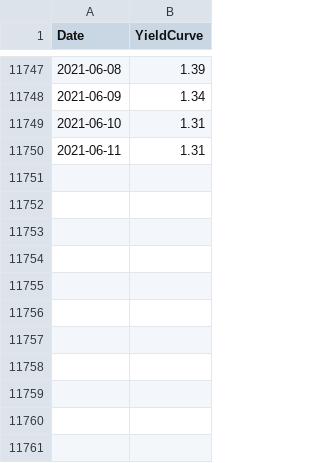
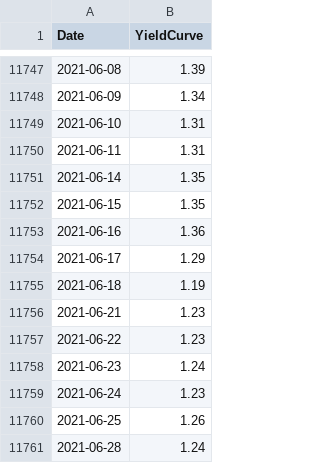
Before and after one commit to PhilaController/five-year-plan-analysis, a CSV file: data/01_raw/indicators/daily/fred/YieldCurve.csv, drawn as a sheet; only a part is shown, gaps mark what is left out.

```diff
--- a/data/01_raw/indicators/daily/fred/YieldCurve.csv
+++ b/data/01_raw/indicators/daily/fred/YieldCurve.csv
@@ -11750 +11750,12 @@ Date,YieldCurve
 2021-06-11,1.31
+2021-06-14,1.35
+2021-06-15,1.35
+2021-06-16,1.36
+2021-06-17,1.29
+2021-06-18,1.19
+2021-06-21,1.23
+2021-06-22,1.23
+2021-06-23,1.24
+2021-06-24,1.23
+2021-06-25,1.26
+2021-06-28,1.24
```
Also changed, not shown: data/01_raw/indicators/daily/fred/NYCGasPrice.csv, data/01_raw/indicators/monthly/fred/UncertaintyIndex.csv, 34 other files.
